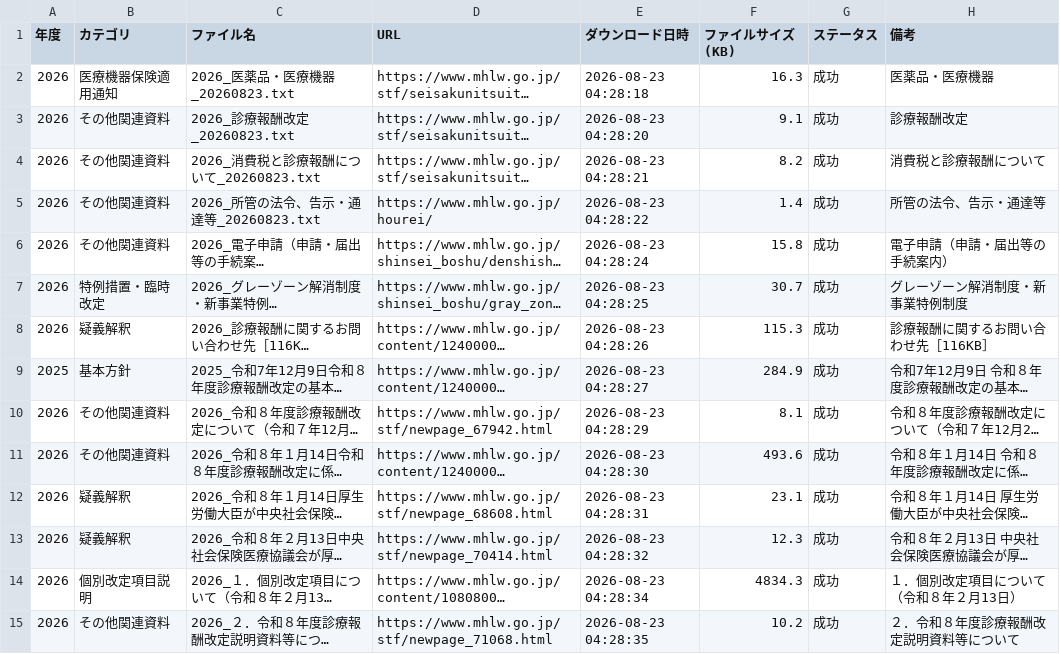
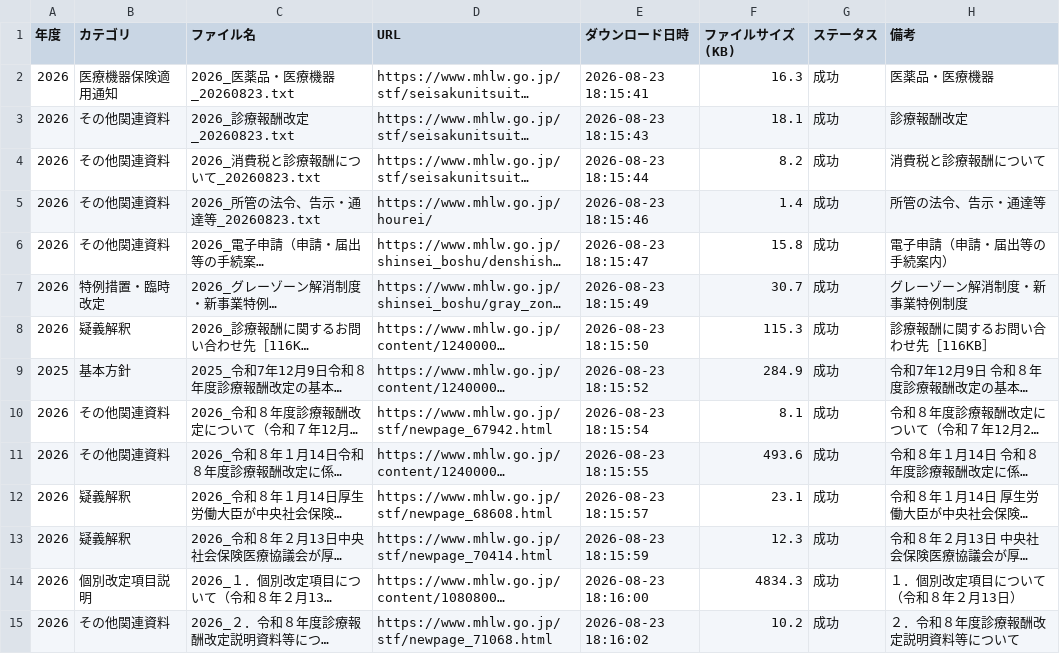
Before and after one commit to yuki0717-hub/shinryouhoshu-download-tool, a CSV file: output/ai-shinryou-db/data/comprehensive_index.csv, drawn as a sheet; only a part is shown; long unchanged cells end in …; the diff covers the shown part only; the diff names each change by its address in the sheet, - before the commit and + after, or states it on an @@ line.

```diff
--- a/output/ai-shinryou-db/data/comprehensive_index.csv
+++ b/output/ai-shinryou-db/data/comprehensive_index.csv
-E2 (ダウンロード日時): 2026-08-23 04:28:18
+E2 (ダウンロード日時): 2026-08-23 18:15:41
-E3 (ダウンロード日時): 2026-08-23 04:28:20
+E3 (ダウンロード日時): 2026-08-23 18:15:43
-F3 (ファイルサイズ(KB)): 9.1
+F3 (ファイルサイズ(KB)): 18.1
-E4 (ダウンロード日時): 2026-08-23 04:28:21
+E4 (ダウンロード日時): 2026-08-23 18:15:44
-E5 (ダウンロード日時): 2026-08-23 04:28:22
+E5 (ダウンロード日時): 2026-08-23 18:15:46
-E6 (ダウンロード日時): 2026-08-23 04:28:24
+E6 (ダウンロード日時): 2026-08-23 18:15:47
-E7 (ダウンロード日時): 2026-08-23 04:28:25
+E7 (ダウンロード日時): 2026-08-23 18:15:49
-E8 (ダウンロード日時): 2026-08-23 04:28:26
+E8 (ダウンロード日時): 2026-08-23 18:15:50
-E9 (ダウンロード日時): 2026-08-23 04:28:27
+E9 (ダウンロード日時): 2026-08-23 18:15:52
-E10 (ダウンロード日時): 2026-08-23 04:28:29
+E10 (ダウンロード日時): 2026-08-23 18:15:54
-E11 (ダウンロード日時): 2026-08-23 04:28:30
+E11 (ダウンロード日時): 2026-08-23 18:15:55
-E12 (ダウンロード日時): 2026-08-23 04:28:31
+E12 (ダウンロード日時): 2026-08-23 18:15:57
-E13 (ダウンロード日時): 2026-08-23 04:28:32
+E13 (ダウンロード日時): 2026-08-23 18:15:59
-E14 (ダウンロード日時): 2026-08-23 04:28:34
+E14 (ダウンロード日時): 2026-08-23 18:16:00
-E15 (ダウンロード日時): 2026-08-23 04:28:35
+E15 (ダウンロード日時): 2026-08-23 18:16:02
```
Also changed, not shown: 108 edited cells elsewhere in this file, output/ai-hourei-db/data/laws_index.csv, output/ai-shinryou-db/data/files_list.csv, 51 other files.
